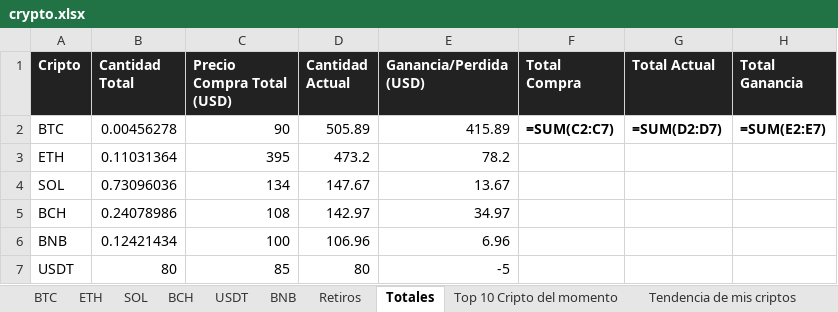
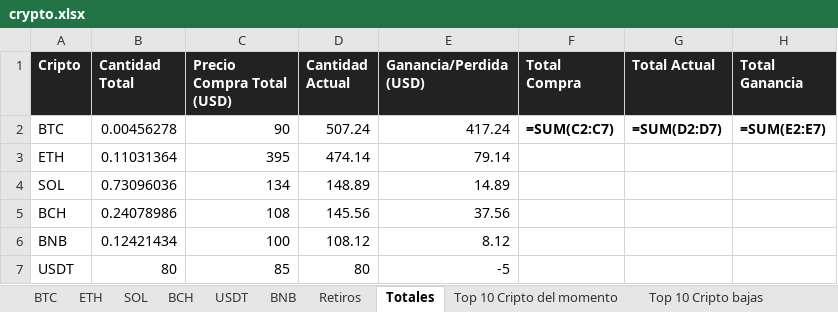
Before and after one commit to blackweaver/investment, an Excel workbook: crypto.xlsx, sheet Totales, drawn as a sheet; values as stored, in another font and other column widths than the file's, no borders; formulas without a stored value are shown as written; the diff names each change by its address in the sheet, - before the commit and + after, or states it on an @@ line.

```diff
--- a/crypto.xlsx (sheet Totales)
+++ b/crypto.xlsx (sheet Totales)
-D2 (Cantidad Actual): 505.89
+D2 (Cantidad Actual): 507.24
-E2 (Ganancia/Perdida (USD)): 415.89
+E2 (Ganancia/Perdida (USD)): 417.24
-D3 (Cantidad Actual): 473.2
+D3 (Cantidad Actual): 474.14
-E3 (Ganancia/Perdida (USD)): 78.2
+E3 (Ganancia/Perdida (USD)): 79.14
-D4 (Cantidad Actual): 147.67
+D4 (Cantidad Actual): 148.89
-E4 (Ganancia/Perdida (USD)): 13.67
+E4 (Ganancia/Perdida (USD)): 14.89
-D5 (Cantidad Actual): 142.97
+D5 (Cantidad Actual): 145.56
-E5 (Ganancia/Perdida (USD)): 34.97
+E5 (Ganancia/Perdida (USD)): 37.56
-D6 (Cantidad Actual): 106.96
+D6 (Cantidad Actual): 108.12
-E6 (Ganancia/Perdida (USD)): 6.96
+E6 (Ganancia/Perdida (USD)): 8.12
```
Also changed, not shown: sheet Tendencia de mis criptos, sheet Top 10 Cripto bajas, sheet Binance Spot, sheet Top 10 Cripto del momento, other sheet tabs, actions.xlsx, 2 other files.
